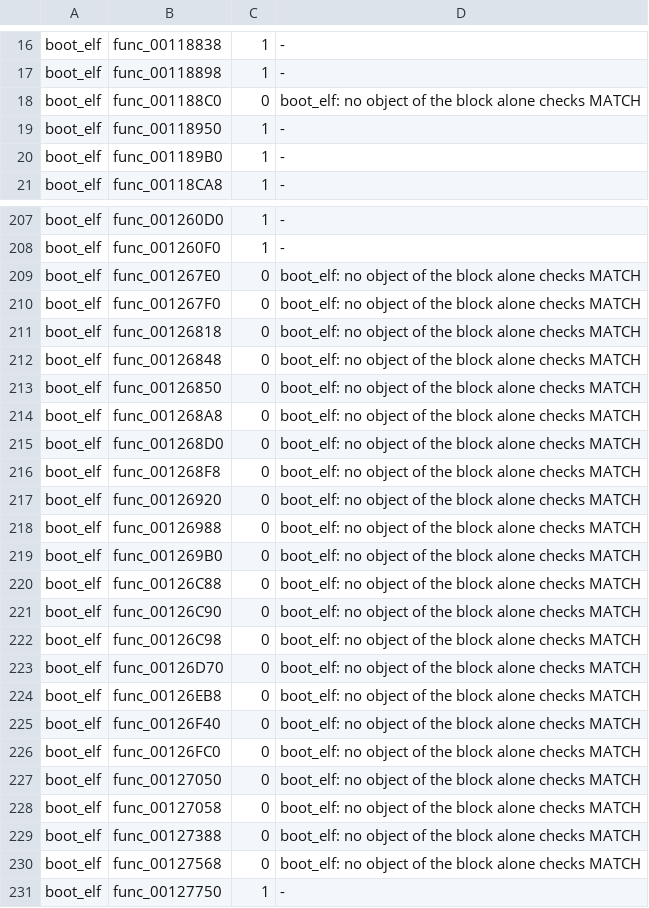
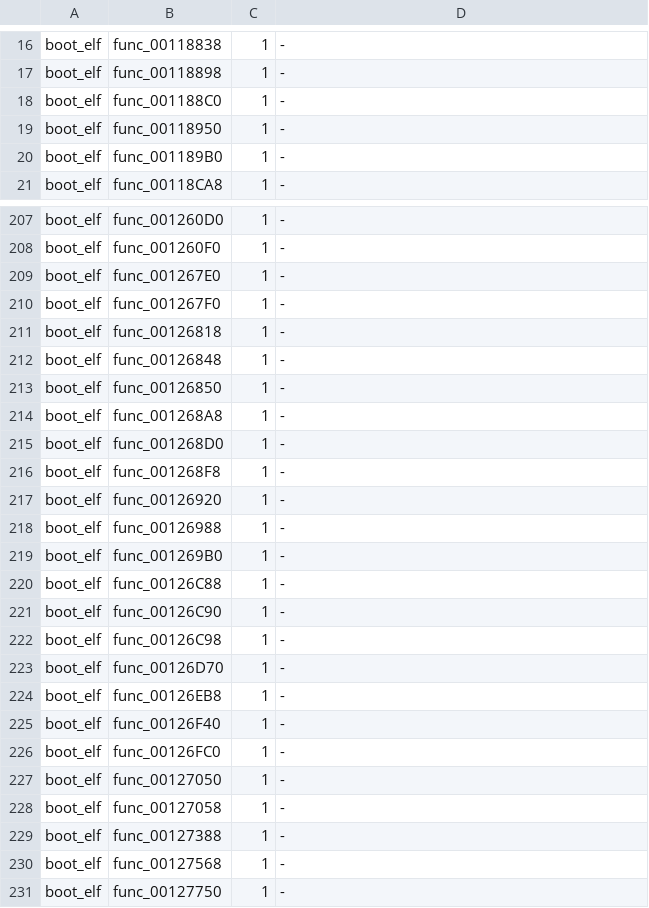
Before and after one commit to OpenRAC/rac3-decomp, a TSV file: config/us/built.tsv, drawn as a sheet; only a part is shown, gaps mark what is left out; the diff covers the shown part only.

Commit message:
feat(boot_elf): match callback registration and dispatch
Replace the last three INCLUDE_ASM entries in core/135CE0.c:
func_00135D08, func_00135D50 and func_00135DC8. Register callbacks with
their argument and GP context, and preserve that context during dispatch
using the existing CpuGetGp and CpuSwapGp helpers. Keep the file's
compiler flags unchanged.

Regenerate the PAL/NTSC-U reports, version map, build records and
ByteMatch names. This also refreshes stale metadata for existing C;
only the three callback implementations are new. The US inventory groups
func_00135D08 with its preceding remnant under func_00135D00.

Validation with configured toolchains on an identical WSL source mirror:
- python tools/build.py --target all -j 16: all three PAL programs MATCH.
- JOBS=24 sh tools/carry_us.sh: all 54 US programs MATCH; map in step.
  The US boot_elf build includes all three new callbacks from C.
- python -m unittest discover -s tests: 235 tests, OK (1 skipped).
- python tests/check_repository.py on Windows: repository checks passed.

```diff
--- a/config/us/built.tsv
+++ b/config/us/built.tsv
@@ -17,3 +17,3 @@ boot_elf	func_00118838	1	-
 boot_elf	func_00118898	1	-
-boot_elf	func_001188C0	0	boot_elf: no object of the block alone checks MATCH
+boot_elf	func_001188C0	1	-
 boot_elf	func_00118950	1	-
@@ -208,24 +208,24 @@ boot_elf	func_001260D0	1	-
 boot_elf	func_001260F0	1	-
-boot_elf	func_001267E0	0	boot_elf: no object of the block alone checks MATCH
-boot_elf	func_001267F0	0	boot_elf: no object of the block alone checks MATCH
-boot_elf	func_00126818	0	boot_elf: no object of the block alone checks MATCH
-boot_elf	func_00126848	0	boot_elf: no object of the block alone checks MATCH
-boot_elf	func_00126850	0	boot_elf: no object of the block alone checks MATCH
-boot_elf	func_001268A8	0	boot_elf: no object of the block alone checks MATCH
-boot_elf	func_001268D0	0	boot_elf: no object of the block alone checks MATCH
-boot_elf	func_001268F8	0	boot_elf: no object of the block alone checks MATCH
-boot_elf	func_00126920	0	boot_elf: no object of the block alone checks MATCH
-boot_elf	func_00126988	0	boot_elf: no object of the block alone checks MATCH
-boot_elf	func_001269B0	0	boot_elf: no object of the block alone checks MATCH
-boot_elf	func_00126C88	0	boot_elf: no object of the block alone checks MATCH
-boot_elf	func_00126C90	0	boot_elf: no object of the block alone checks MATCH
-boot_elf	func_00126C98	0	boot_elf: no object of the block alone checks MATCH
-boot_elf	func_00126D70	0	boot_elf: no object of the block alone checks MATCH
-boot_elf	func_00126EB8	0	boot_elf: no object of the block alone checks MATCH
-boot_elf	func_00126F40	0	boot_elf: no object of the block alone checks MATCH
-boot_elf	func_00126FC0	0	boot_elf: no object of the block alone checks MATCH
-boot_elf	func_00127050	0	boot_elf: no object of the block alone checks MATCH
-boot_elf	func_00127058	0	boot_elf: no object of the block alone checks MATCH
-boot_elf	func_00127388	0	boot_elf: no object of the block alone checks MATCH
-boot_elf	func_00127568	0	boot_elf: no object of the block alone checks MATCH
+boot_elf	func_001267E0	1	-
+boot_elf	func_001267F0	1	-
+boot_elf	func_00126818	1	-
+boot_elf	func_00126848	1	-
+boot_elf	func_00126850	1	-
+boot_elf	func_001268A8	1	-
+boot_elf	func_001268D0	1	-
+boot_elf	func_001268F8	1	-
+boot_elf	func_00126920	1	-
+boot_elf	func_00126988	1	-
+boot_elf	func_001269B0	1	-
+boot_elf	func_00126C88	1	-
+boot_elf	func_00126C90	1	-
+boot_elf	func_00126C98	1	-
+boot_elf	func_00126D70	1	-
+boot_elf	func_00126EB8	1	-
+boot_elf	func_00126F40	1	-
+boot_elf	func_00126FC0	1	-
+boot_elf	func_00127050	1	-
+boot_elf	func_00127058	1	-
+boot_elf	func_00127388	1	-
+boot_elf	func_00127568	1	-
 boot_elf	func_00127750	1	-
```
Also changed, not shown: 3 added rows and 23 edited cells elsewhere in this file, 5 other files.
